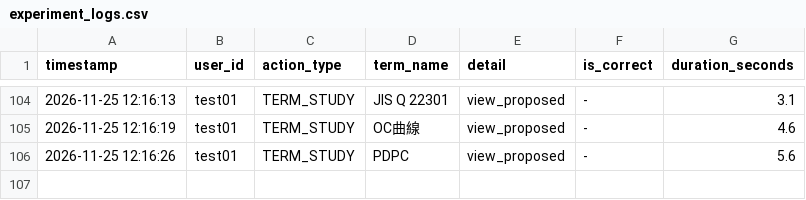
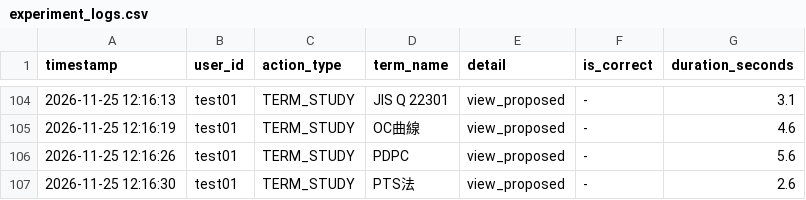
Before and after one commit to SakuSaku0705/de-ta-base, a CSV file: experiment_logs.csv, drawn as a sheet; only a part is shown, gaps mark what is left out; the diff names each change by its address in the sheet, - before the commit and + after, or states it on an @@ line.

Commit message:
log: test01 - TERM_STUDY (PTS法)

```diff
--- a/experiment_logs.csv
+++ b/experiment_logs.csv
+row 107: 2026-11-25 12:16:30 | test01 | TERM_STUDY | PTS法 | view_proposed | - | 2.6
```
